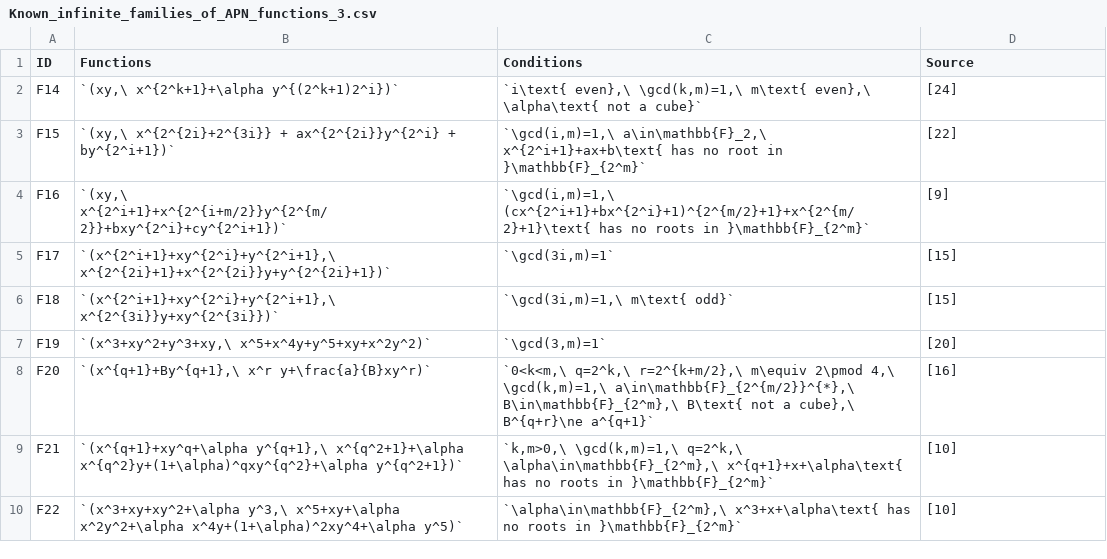
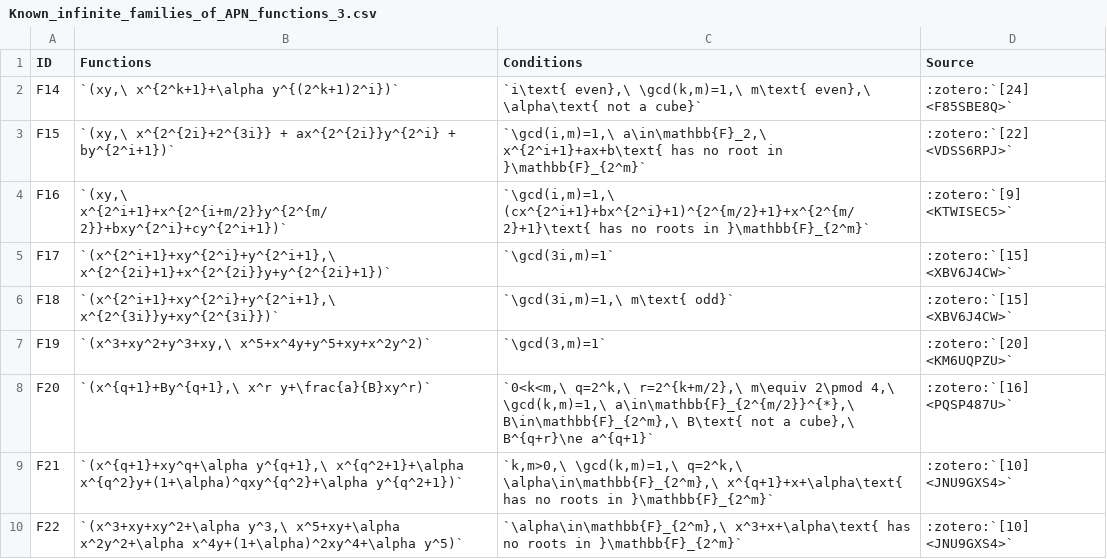
Before and after one commit to dexeme/boolean-functions-wiki, a CSV file: docs/content/tables/Known_infinite_families_of_APN_functions_3.csv, drawn as a sheet.

```diff
--- a/docs/content/tables/Known_infinite_families_of_APN_functions_3.csv
+++ b/docs/content/tables/Known_infinite_families_of_APN_functions_3.csv
@@ -1,10 +1,10 @@
 ID,Functions,Conditions,Source
-F14,"`(xy,\ x^{2^k+1}+\alpha y^{(2^k+1)2^i})`","`i\text{ even},\ \gcd(k,m)=1,\ m\text{ even},\ \alpha\text{ not a cube}`",[24]
-F15,"`(xy,\ x^{2^{2i}+2^{3i}} + ax^{2^{2i}}y^{2^i} + by^{2^i+1})`","`\gcd(i,m)=1,\ a\in\mathbb{F}_2,\ x^{2^i+1}+ax+b\text{ has no root in }\mathbb{F}_{2^m}`",[22]
-F16,"`(xy,\ x^{2^i+1}+x^{2^{i+m/2}}y^{2^{m/2}}+bxy^{2^i}+cy^{2^i+1})`","`\gcd(i,m)=1,\ (cx^{2^i+1}+bx^{2^i}+1)^{2^{m/2}+1}+x^{2^{m/2}+1}\text{ has no roots in }\mathbb{F}_{2^m}`",[9]
-F17,"`(x^{2^i+1}+xy^{2^i}+y^{2^i+1},\ x^{2^{2i}+1}+x^{2^{2i}}y+y^{2^{2i}+1})`","`\gcd(3i,m)=1`",[15]
-F18,"`(x^{2^i+1}+xy^{2^i}+y^{2^i+1},\ x^{2^{3i}}y+xy^{2^{3i}})`","`\gcd(3i,m)=1,\ m\text{ odd}`",[15]
-F19,"`(x^3+xy^2+y^3+xy,\ x^5+x^4y+y^5+xy+x^2y^2)`","`\gcd(3,m)=1`",[20]
-F20,"`(x^{q+1}+By^{q+1},\ x^r y+\frac{a}{B}xy^r)`","`0<k<m,\ q=2^k,\ r=2^{k+m/2},\ m\equiv 2\pmod 4,\ \gcd(k,m)=1,\ a\in\mathbb{F}_{2^{m/2}}^{*},\ B\in\mathbb{F}_{2^m},\ B\text{ not a cube},\ B^{q+r}\ne a^{q+1}`",[16]
-F21,"`(x^{q+1}+xy^q+\alpha y^{q+1},\ x^{q^2+1}+\alpha x^{q^2}y+(1+\alpha)^qxy^{q^2}+\alpha y^{q^2+1})`","`k,m>0,\ \gcd(k,m)=1,\ q=2^k,\ \alpha\in\mathbb{F}_{2^m},\ x^{q+1}+x+\alpha\text{ has no roots in }\mathbb{F}_{2^m}`",[10]
-F22,"`(x^3+xy+xy^2+\alpha y^3,\ x^5+xy+\alpha x^2y^2+\alpha x^4y+(1+\alpha)^2xy^4+\alpha y^5)`","`\alpha\in\mathbb{F}_{2^m},\ x^3+x+\alpha\text{ has no roots in }\mathbb{F}_{2^m}`",[10]
+F14,"`(xy,\ x^{2^k+1}+\alpha y^{(2^k+1)2^i})`","`i\text{ even},\ \gcd(k,m)=1,\ m\text{ even},\ \alpha\text{ not a cube}`",":zotero:`[24] <F85SBE8Q>`"
+F15,"`(xy,\ x^{2^{2i}+2^{3i}} + ax^{2^{2i}}y^{2^i} + by^{2^i+1})`","`\gcd(i,m)=1,\ a\in\mathbb{F}_2,\ x^{2^i+1}+ax+b\text{ has no root in }\mathbb{F}_{2^m}`",":zotero:`[22] <VDSS6RPJ>`"
+F16,"`(xy,\ x^{2^i+1}+x^{2^{i+m/2}}y^{2^{m/2}}+bxy^{2^i}+cy^{2^i+1})`","`\gcd(i,m)=1,\ (cx^{2^i+1}+bx^{2^i}+1)^{2^{m/2}+1}+x^{2^{m/2}+1}\text{ has no roots in }\mathbb{F}_{2^m}`",":zotero:`[9] <KTWISEC5>`"
+F17,"`(x^{2^i+1}+xy^{2^i}+y^{2^i+1},\ x^{2^{2i}+1}+x^{2^{2i}}y+y^{2^{2i}+1})`","`\gcd(3i,m)=1`",":zotero:`[15] <XBV6J4CW>`"
+F18,"`(x^{2^i+1}+xy^{2^i}+y^{2^i+1},\ x^{2^{3i}}y+xy^{2^{3i}})`","`\gcd(3i,m)=1,\ m\text{ odd}`",":zotero:`[15] <XBV6J4CW>`"
+F19,"`(x^3+xy^2+y^3+xy,\ x^5+x^4y+y^5+xy+x^2y^2)`","`\gcd(3,m)=1`",":zotero:`[20] <KM6UQPZU>`"
+F20,"`(x^{q+1}+By^{q+1},\ x^r y+\frac{a}{B}xy^r)`","`0<k<m,\ q=2^k,\ r=2^{k+m/2},\ m\equiv 2\pmod 4,\ \gcd(k,m)=1,\ a\in\mathbb{F}_{2^{m/2}}^{*},\ B\in\mathbb{F}_{2^m},\ B\text{ not a cube},\ B^{q+r}\ne a^{q+1}`",":zotero:`[16] <PQSP487U>`"
+F21,"`(x^{q+1}+xy^q+\alpha y^{q+1},\ x^{q^2+1}+\alpha x^{q^2}y+(1+\alpha)^qxy^{q^2}+\alpha y^{q^2+1})`","`k,m>0,\ \gcd(k,m)=1,\ q=2^k,\ \alpha\in\mathbb{F}_{2^m},\ x^{q+1}+x+\alpha\text{ has no roots in }\mathbb{F}_{2^m}`",":zotero:`[10] <JNU9GXS4>`"
+F22,"`(x^3+xy+xy^2+\alpha y^3,\ x^5+xy+\alpha x^2y^2+\alpha x^4y+(1+\alpha)^2xy^4+\alpha y^5)`","`\alpha\in\mathbb{F}_{2^m},\ x^3+x+\alpha\text{ has no roots in }\mathbb{F}_{2^m}`",":zotero:`[10] <JNU9GXS4>`"
```
Also changed, not shown: docs/content/tables/Known_infinite_families_of_APN_functions_1.csv, docs/content/tables/Known_infinite_families_of_APN_functions_2.csv, 14 other files.
